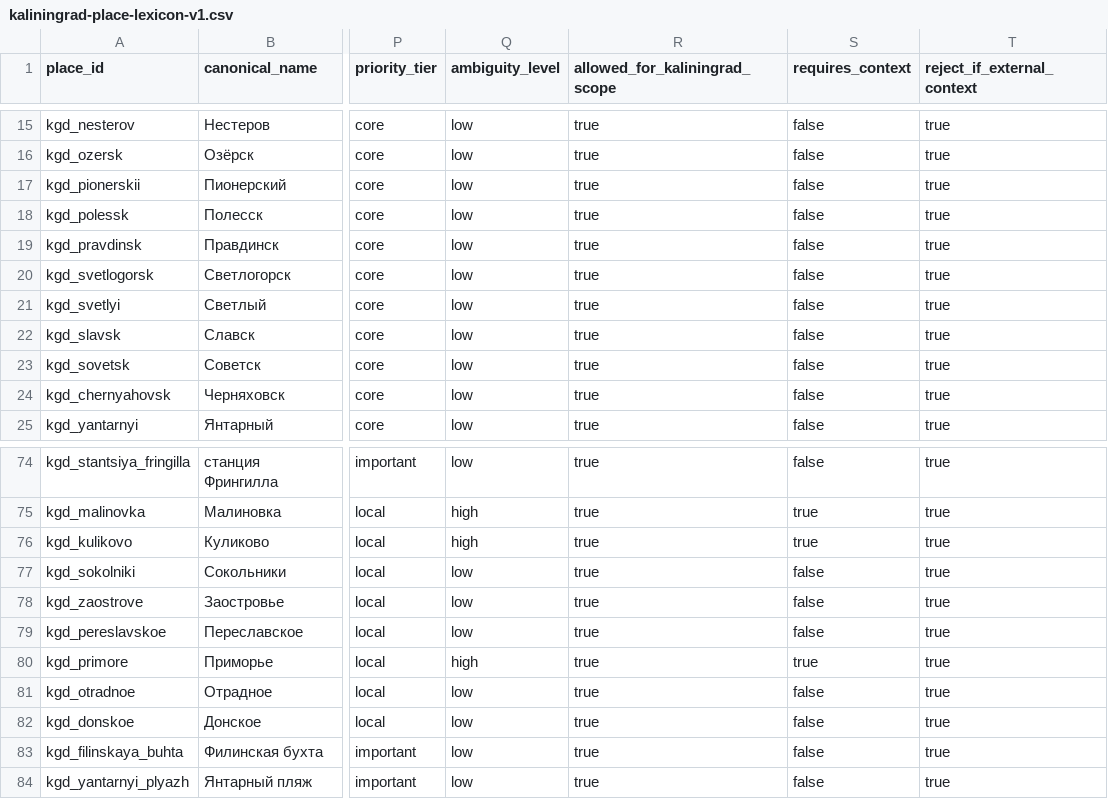
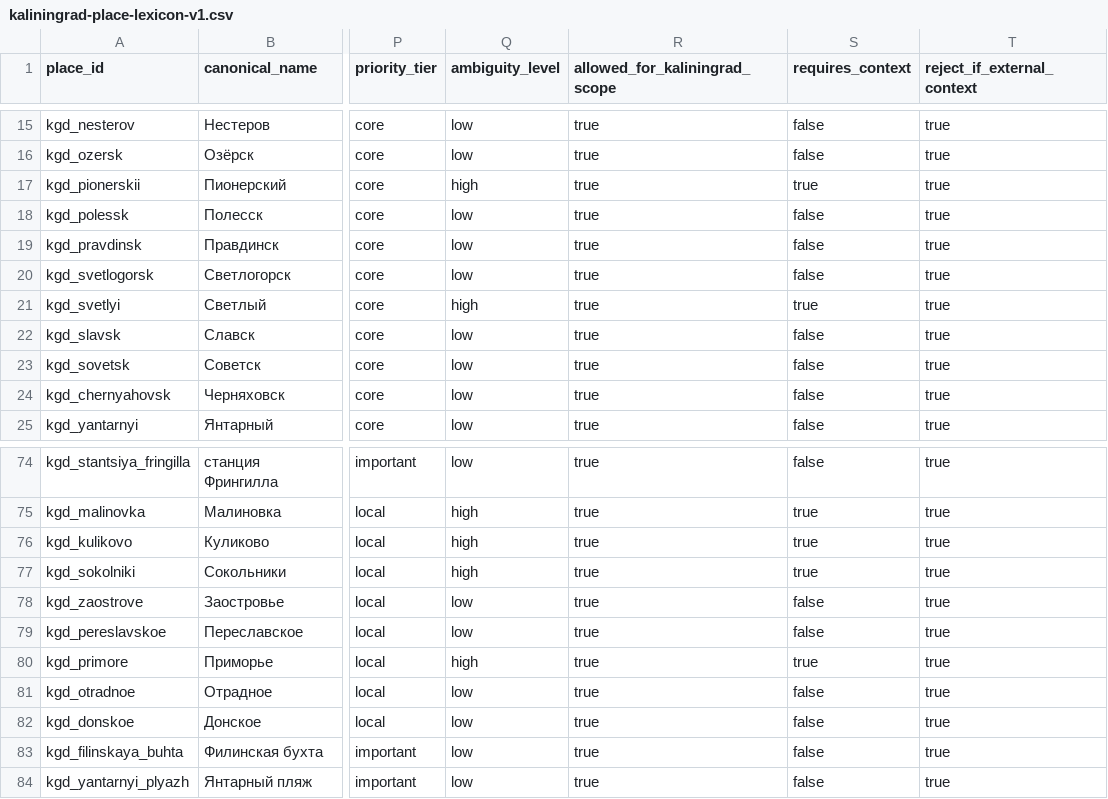
Before and after one commit to onedayonemasterpiece/events-bot-new, a CSV file: docs/features/region-talk-channel/kaliningrad-place-lexicon-v1.csv, drawn as a sheet; only a part is shown, gaps mark what is left out; the diff names each change by its address in the sheet, - before the commit and + after, or states it on an @@ line.

```diff
--- a/docs/features/region-talk-channel/kaliningrad-place-lexicon-v1.csv
+++ b/docs/features/region-talk-channel/kaliningrad-place-lexicon-v1.csv
-Q17 (ambiguity_level): low
+Q17 (ambiguity_level): high
-S17 (requires_context): false
+S17 (requires_context): true
-Q21 (ambiguity_level): low
+Q21 (ambiguity_level): high
-S21 (requires_context): false
+S21 (requires_context): true
-Q77 (ambiguity_level): low
+Q77 (ambiguity_level): high
-S77 (requires_context): false
+S77 (requires_context): true
```
Also changed, not shown: kaggle/RegionTalkCandidateReport/kaliningrad-place-lexicon-v1.csv, 6 other files.
